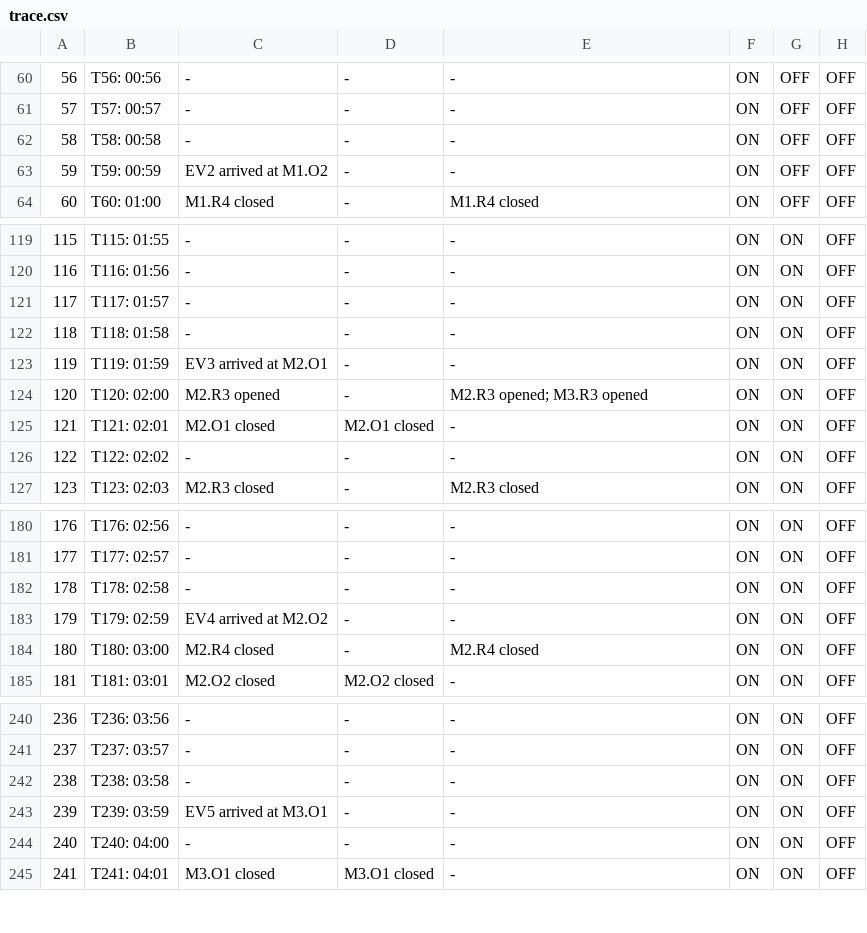
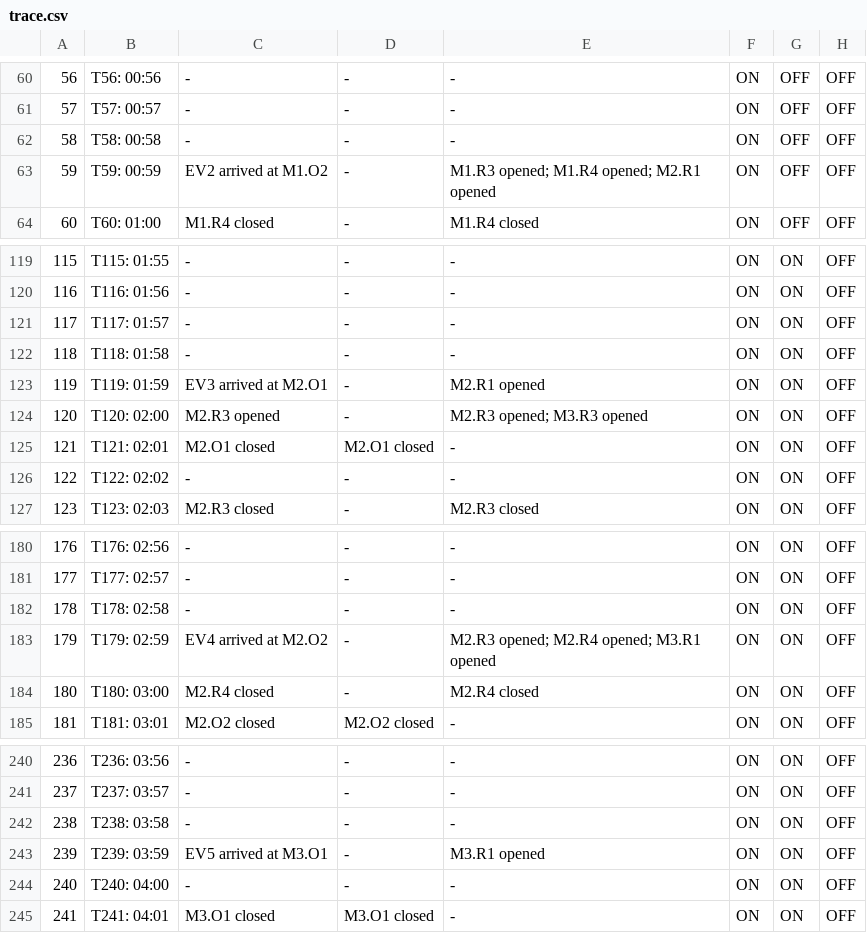
Before and after one commit to sonnylee/evcs-optima, a CSV file: associate/verify/interactive/trace.csv, drawn as a sheet; only a part is shown, gaps mark what is left out; the diff names each change by its address in the sheet, - before the commit and + after, or states it on an @@ line.

Commit message:
Fix: added a 2-line MCU-clock sync at the top of each driver iteration (simulation_engine.py:164–170), aligning mcu._step_index = tc.step_index before   arrivals dispatch. Sync path was already correct (advances at end of mcu.step()). Step 59 now shows M1.R3 opened; M1.R4 opened; M2.R1 opened as expected;   Phase 5 regression (N=4, all 14 scenarios) still passes with inconsistent=0 violations=0.

```diff
--- a/associate/verify/interactive/trace.csv
+++ b/associate/verify/interactive/trace.csv
-E63: -
+E63: M1.R3 opened; M1.R4 opened; M2.R1 opened
-E123: -
+E123: M2.R1 opened
-E183: -
+E183: M2.R3 opened; M2.R4 opened; M3.R1 opened
-E243: -
+E243: M3.R1 opened
```
Also changed, not shown: 1 other file.
